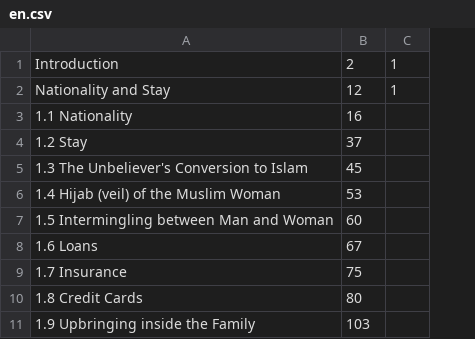
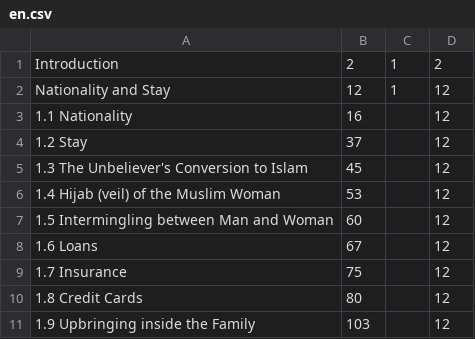
Before and after one commit to MahmoudAshours/Marqoum, a CSV file: assets/index/en.csv, drawn as a sheet; only a part is shown; the diff names each change by its address in the sheet, - before the commit and + after, or states it on an @@ line.

```diff
--- a/assets/index/en.csv
+++ b/assets/index/en.csv
+column D, rows 1-11: 2 | 12 | 12 | 12 | 12 | 12 | 12 | 12 | 12 | 12 | 12
```
Also changed, not shown: 1 other file.
